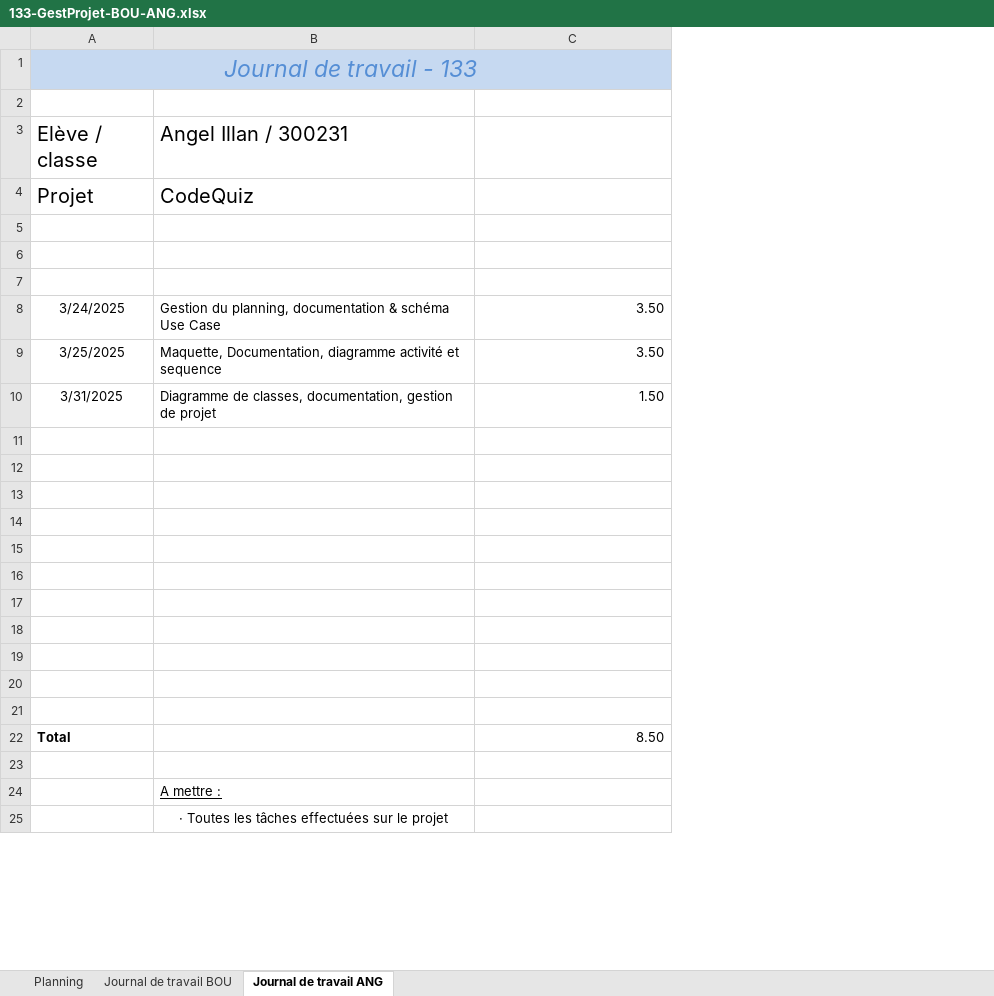
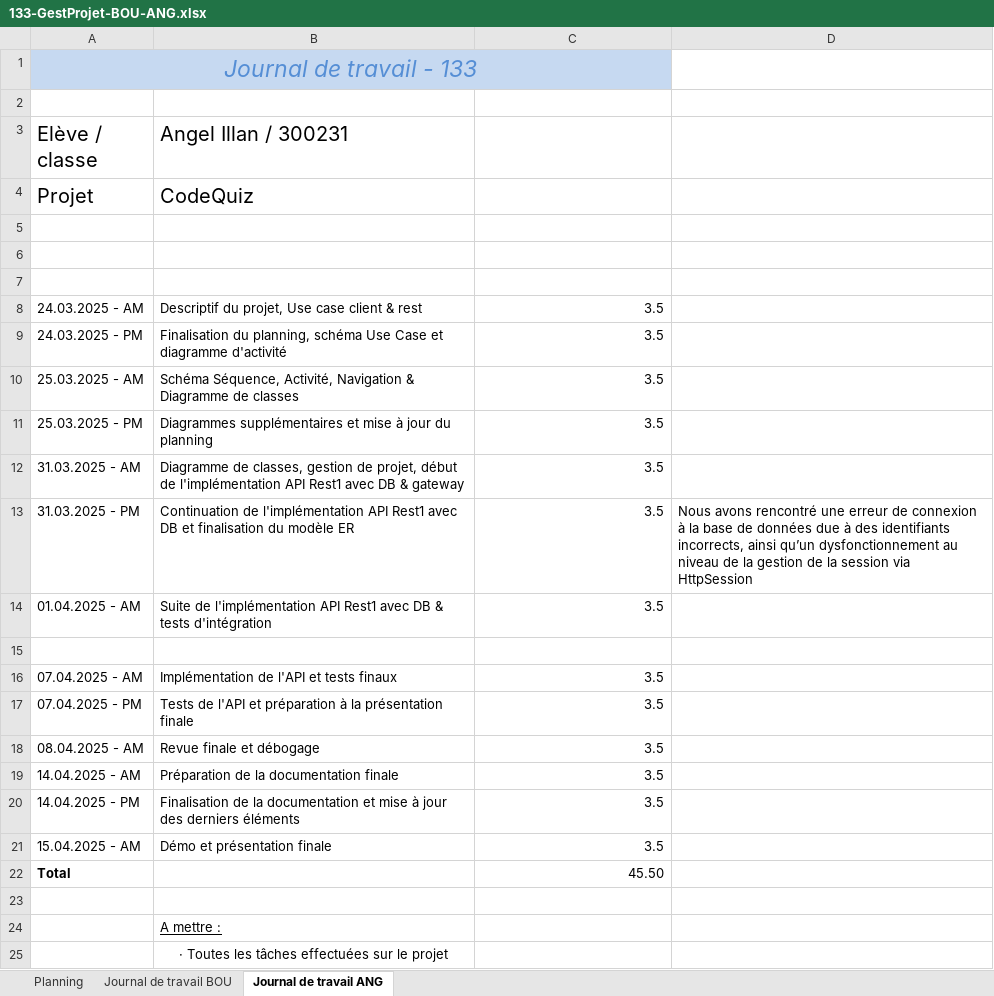
Before and after one commit to emf-info-133/module-133-classe-300231-GoobyWoobies, an Excel workbook: documentation/133-GestProjet-BOU-ANG.xlsx, sheet Journal de travail ANG, drawn as a sheet; only a part is shown; values as stored, in another font and other column widths than the file's, no borders; removed rows and columns are numbered as before the commit, all else as after; the diff names each change by its address in the sheet, - before the commit and + after, or states it on an @@ line.

```diff
--- a/documentation/133-GestProjet-BOU-ANG.xlsx (sheet Journal de travail ANG)
+++ b/documentation/133-GestProjet-BOU-ANG.xlsx (sheet Journal de travail ANG)
-column C, row 7: Temps d'exécution [heures]; row 22: 8.50
+column C, row 7: Temps d'exécution [heures]; rows 16-22: 3.5 | 3.5 | 3.5 | 3.5 | 3.5 | 3.5 | 45.50
+column D, row 7: Problème rencontré
-row 8: 3/24/2025 | Gestion du planning, documentation & schéma Use Case | 3.50
-row 9: 3/25/2025 | Maquette, Documentation, diagramme activité et sequence | 3.50
-row 10: 3/31/2025 | Diagramme de classes, documentation, gestion de projet | 1.50
+row 8: 24.03.2025 - AM | Descriptif du projet, Use case client & rest | 3.5
+row 9: 24.03.2025 - PM | Finalisation du planning, schéma Use Case et diagramme d'activité | 3.5
+row 10: 25.03.2025 - AM | Schéma Séquence, Activité, Navigation & Diagramme de classes | 3.5
+row 11: 25.03.2025 - PM | Diagrammes supplémentaires et mise à jour du planning | 3.5
+row 12: 31.03.2025 - AM | Diagramme de classes, gestion de projet, début de l'implémentation API Rest1 avec DB & gateway | 3.5
+row 13: 31.03.2025 - PM | Continuation de l'implémentation API Rest1 avec DB et finalisation du modèle ER | 3.5 | Nous avons rencontré une erreur de connexion à la base de données due à des identifiants incorrects, ainsi qu’un dysfonctionnement au niveau de la gestion de la session via HttpSession
+row 14: 01.04.2025 - AM | Suite de l'implémentation API Rest1 avec DB & tests d'intégration | 3.5
-row 16: (empty)
+row 16: 07.04.2025 - AM | Implémentation de l'API et tests finaux | 3.5
-row 17: (empty)
+row 17: 07.04.2025 - PM | Tests de l'API et préparation à la présentation finale | 3.5
-row 18: (empty)
+row 18: 08.04.2025 - AM | Revue finale et débogage | 3.5
-row 19: (empty)
+row 19: 14.04.2025 - AM | Préparation de la documentation finale | 3.5
-row 20: (empty)
+row 20: 14.04.2025 - PM | Finalisation de la documentation et mise à jour des derniers éléments | 3.5
-row 21: (empty)
+row 21: 15.04.2025 - AM | Démo et présentation finale | 3.5
-row 18: (empty)
-row 19: (empty)
-row 20: (empty)
-row 21: (empty)
```
Also changed, not shown: sheet Journal de travail BOU, sheet Planning, 39 other files.
